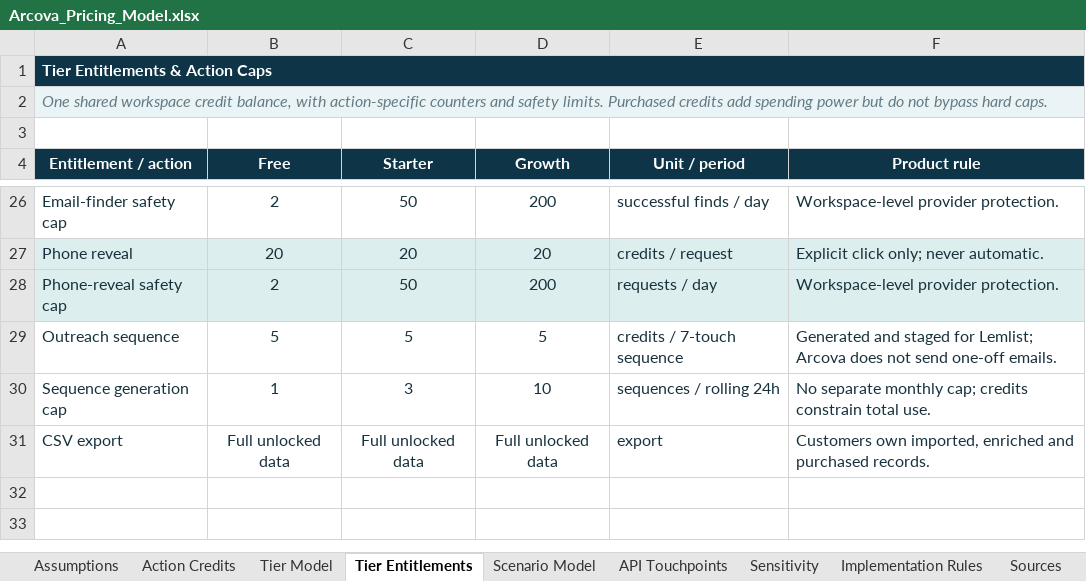
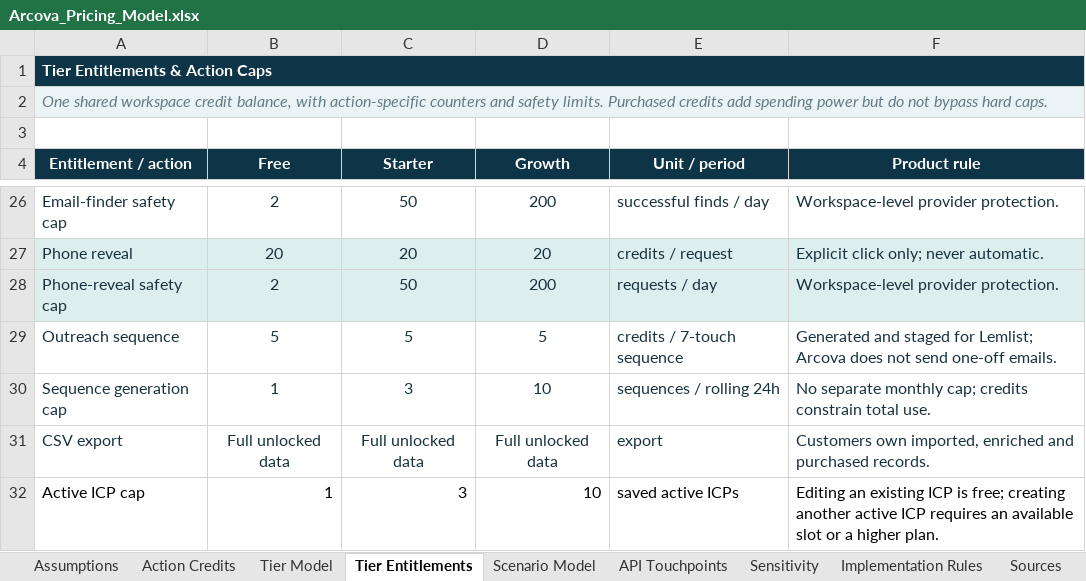
Before and after one commit to emb91/biosignals-app, an Excel workbook: strategy/pricing/pricing-model-codex-20260619/Arcova_Pricing_Model.xlsx, sheet Tier Entitlements, drawn as a sheet; only a part is shown, gaps mark what is left out; values as stored, in another font and other column widths than the file's, no borders; the diff names each change by its address in the sheet, - before the commit and + after, or states it on an @@ line.

```diff
--- a/strategy/pricing/pricing-model-codex-20260619/Arcova_Pricing_Model.xlsx (sheet Tier Entitlements)
+++ b/strategy/pricing/pricing-model-codex-20260619/Arcova_Pricing_Model.xlsx (sheet Tier Entitlements)
+row 32: Active ICP cap | 1 | 3 | 10 | saved active ICPs | Editing an existing ICP is free; creating another active ICP requires an available slot or a higher plan.
```
Also changed, not shown: sheet Sensitivity, sheet Action Credits, sheet Implementation Rules, sheet Tier Model, sheet Dashboard, sheet Checks, 1 more sheet, charts or pictures, strategy/pricing/pricing-model-codex-20260619/ARCOVA_CREDIT_CALCULATOR.xlsx, 17 other files.
